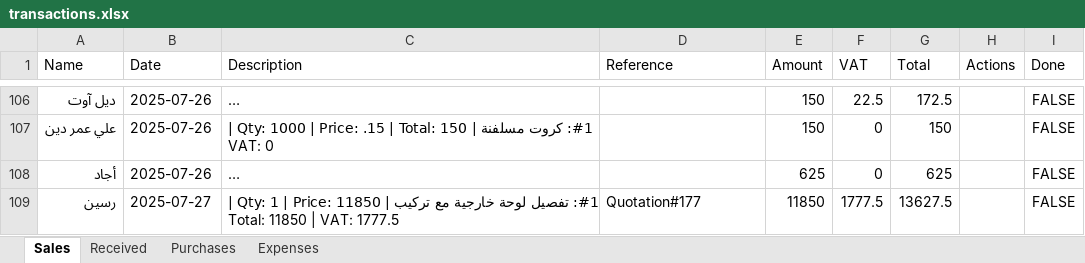
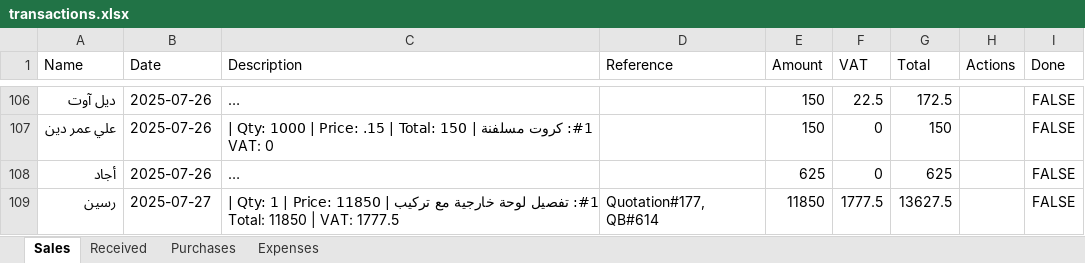
Before and after one commit to LoneCodeTinker/transaction-management-app, an Excel workbook: transactions.xlsx, sheet Sales, drawn as a sheet; only a part is shown, gaps mark what is left out; long unchanged cells end in …; values as stored, in another font and other column widths than the file's, no borders; the diff covers the shown part only; the diff names each change by its address in the sheet, - before the commit and + after, or states it on an @@ line.

```diff
--- a/transactions.xlsx (sheet Sales)
+++ b/transactions.xlsx (sheet Sales)
-D109 (Reference): Quotation#177
+D109 (Reference): Quotation#177, QB#614
```
Also changed, not shown: 4 edited cells elsewhere in this sheet, 3 other files.
